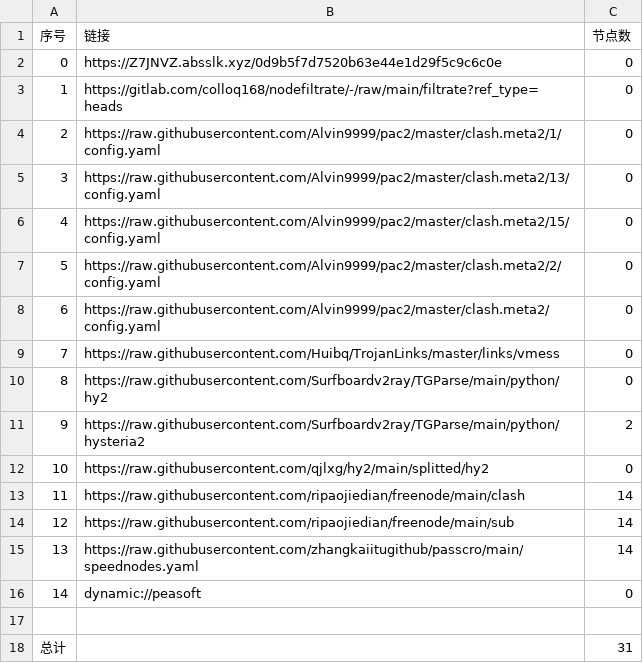
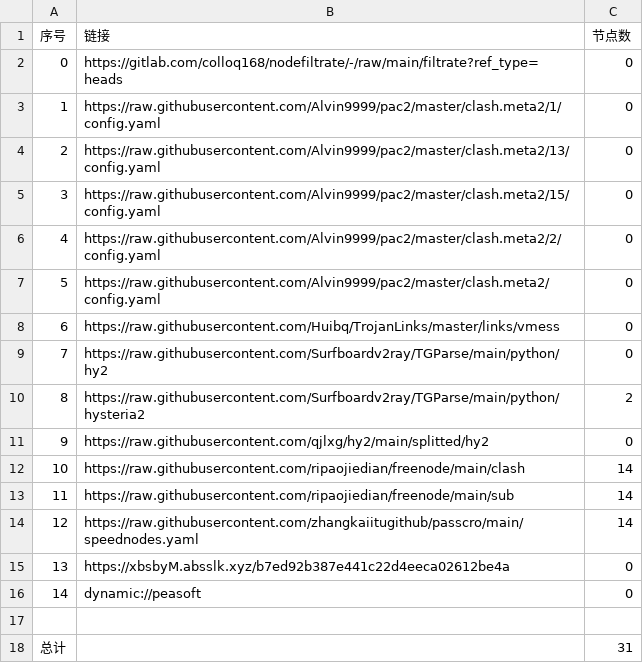
Before and after one commit to yuntin908/AutoMergePublicNodes, a CSV file: list_result.csv, drawn as a sheet; removed rows and columns are numbered as before the commit, all else as after; the diff names each change by its address in the sheet, - before the commit and + after, or states it on an @@ line.

```diff
--- a/list_result.csv
+++ b/list_result.csv
-row 2: 0 | https://Z7JNVZ.absslk.xyz/0d9b5f7d7520b63e44e1d29f5c9c6c0e | 0
@@ column A (序号) renumbered between rows 2 and 14 @@
+row 15: 13 | https://xbsbyM.absslk.xyz/b7ed92b387e441c22d4eeca02612be4a | 0
```
Also changed, not shown: 18 other files.
